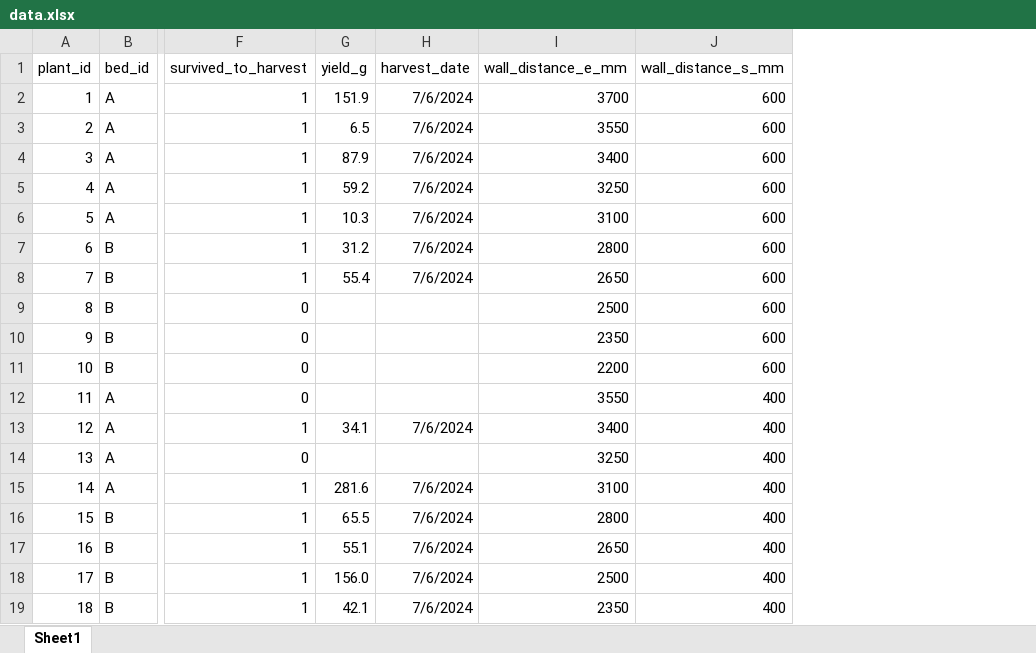
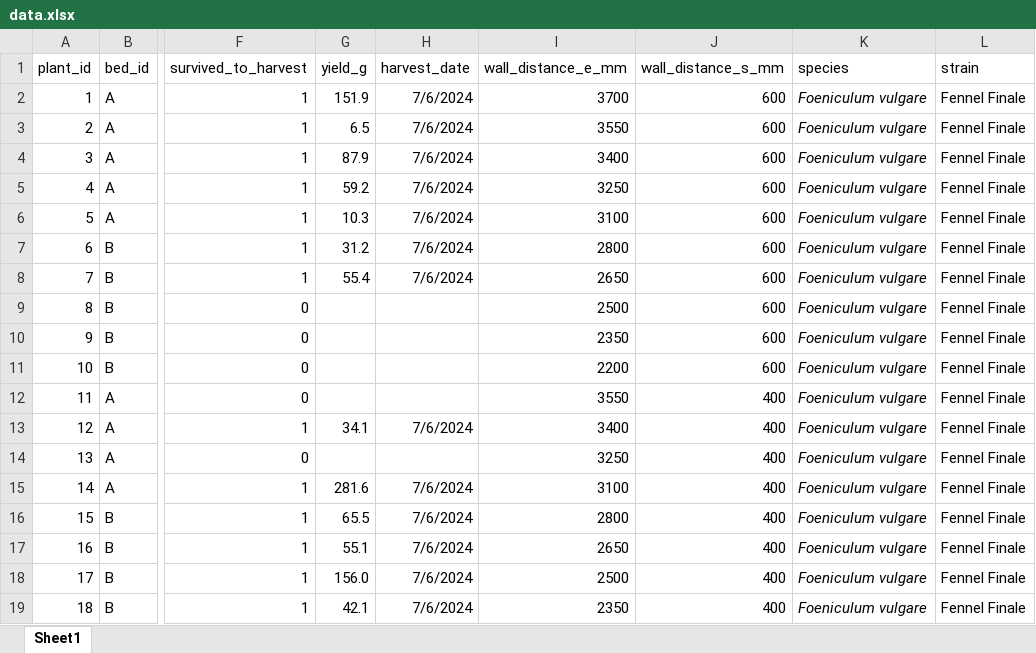
Before and after one commit to Brebbox/ebg, an Excel workbook: S3 - No-dig fennel/data.xlsx, sheet Sheet1, drawn as a sheet; only a part is shown, gaps mark what is left out; values as stored, in another font and other column widths than the file's, no borders; the diff names each change by its address in the sheet, - before the commit and + after, or states it on an @@ line.

Commit message:
data input and add to S1 analysis

```diff
--- a/S3 - No-dig fennel/data.xlsx (sheet Sheet1)
+++ b/S3 - No-dig fennel/data.xlsx (sheet Sheet1)
+column K (species), rows 2-19: all Foeniculum vulgare
+column L (strain), rows 2-19: all Fennel Finale
```
Also changed, not shown: S2 - No-dig broccoli/data.xlsx, 6 other files.
